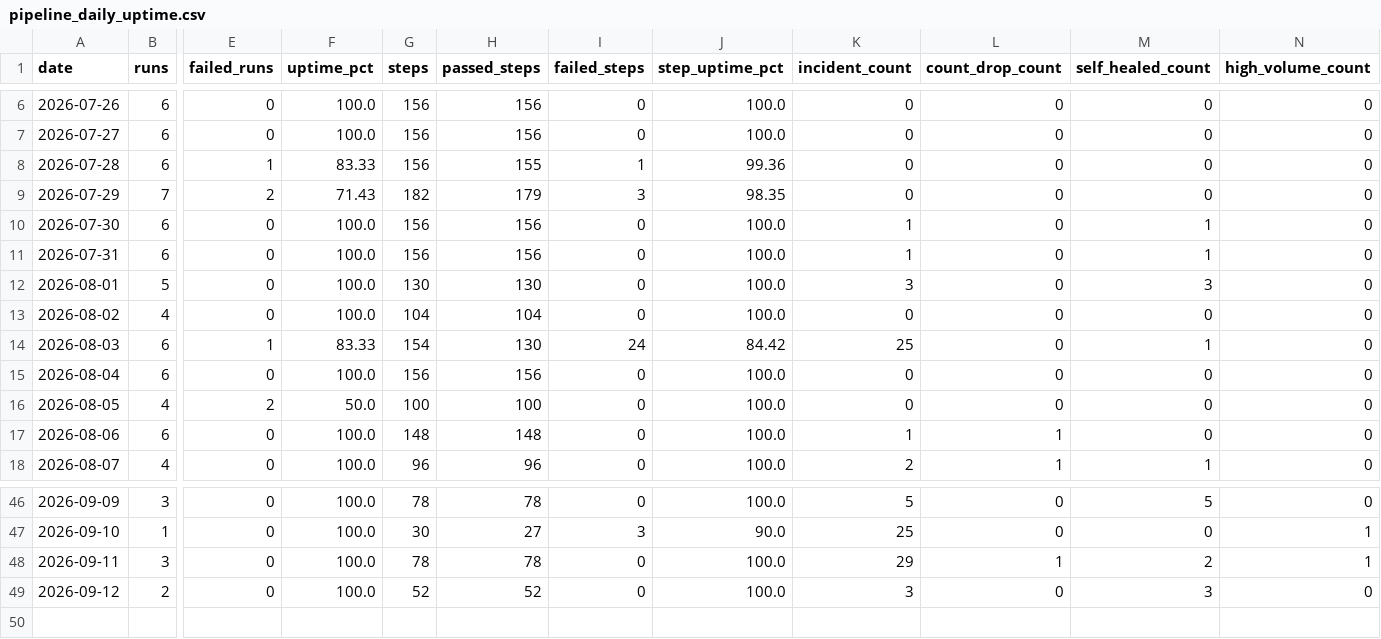
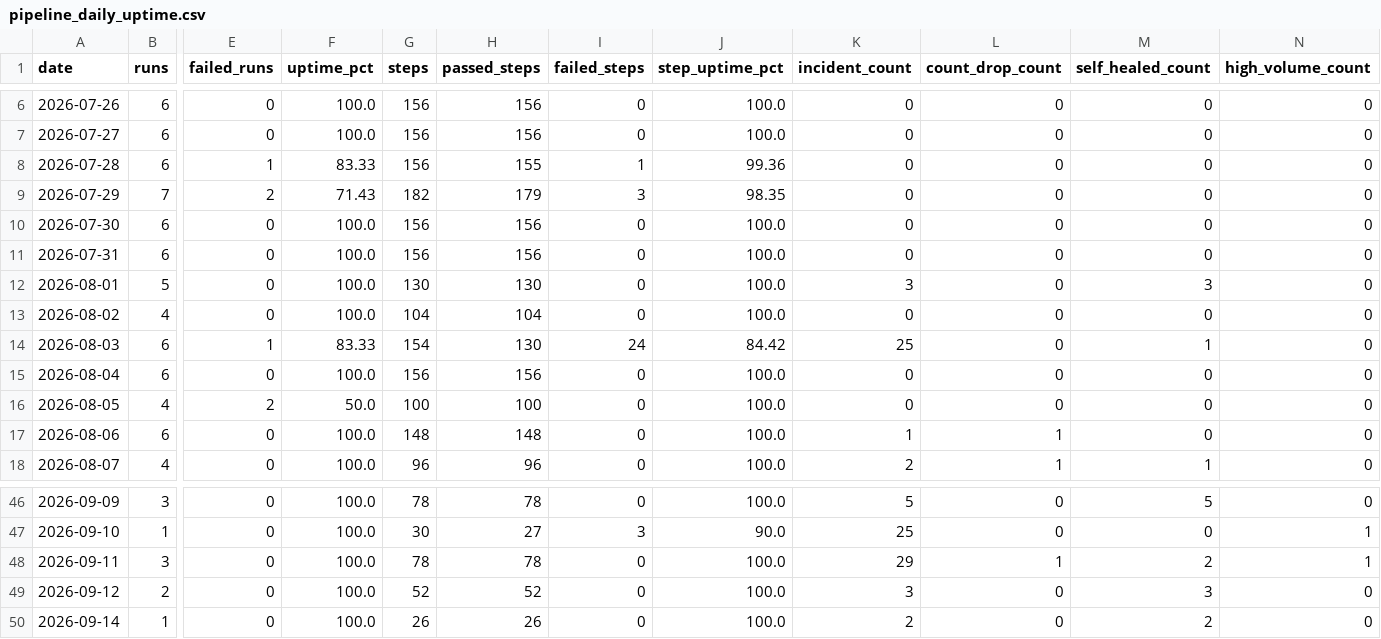
Before and after one commit to MikeWooCerna/Pac-Biz, a CSV file: pipeline_daily_uptime.csv, drawn as a sheet; only a part is shown, gaps mark what is left out; rows hold the shown columns only; the diff names each change by its address in the sheet, - before the commit and + after, or states it on an @@ line.

```diff
--- a/pipeline_daily_uptime.csv
+++ b/pipeline_daily_uptime.csv
-K10:K11 (incident_count): 1
+K10:K11 (incident_count): 0
-M10:M11 (self_healed_count): 1
+M10:M11 (self_healed_count): 0
+row 50: 2026-09-14 | 1 | 0 | 100.0 | 26 | 26 | 0 | 100.0 | 2 | 0 | 2 | 0
```
Also changed, not shown: pipeline_step_history.csv, 2 other files.
